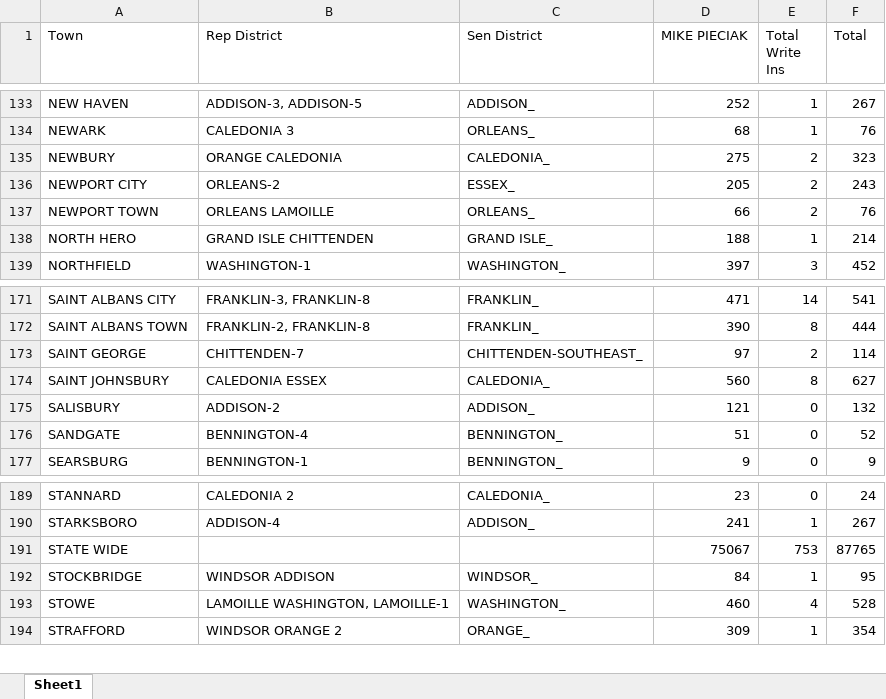
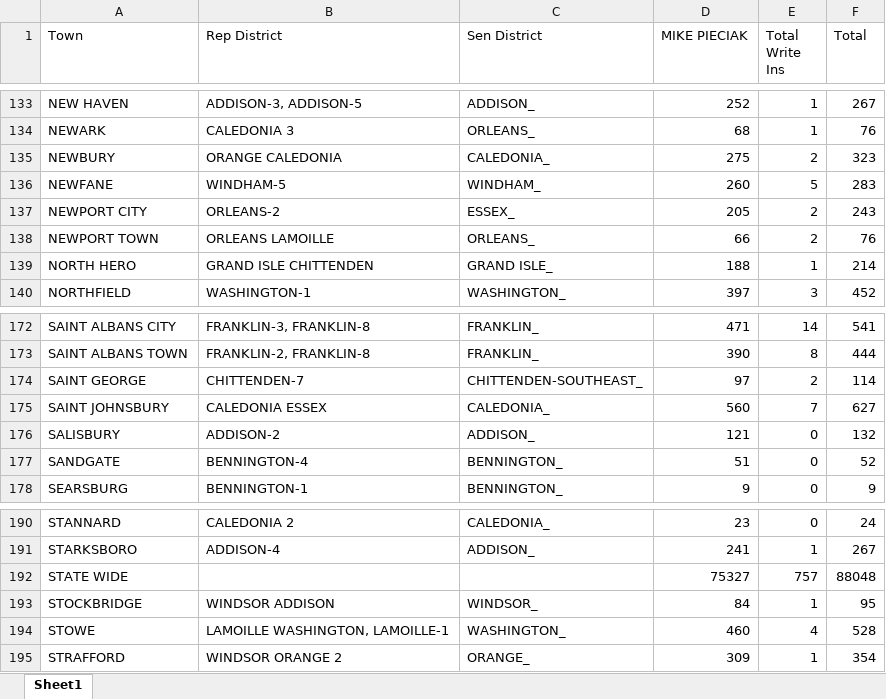
Before and after one commit to michaelaherbst2/vermont-election-website, an Excel workbook: vermont_results/statewide/democrat/dem_state_treasurer.xlsx, sheet Sheet1, drawn as a sheet; only a part is shown, gaps mark what is left out; values as stored, in another font and other column widths than the file's, no borders; addresses are those after the commit; the diff names each change by its address in the sheet, - before the commit and + after, or states it on an @@ line.

```diff
--- a/vermont_results/statewide/democrat/dem_state_treasurer.xlsx (sheet Sheet1)
+++ b/vermont_results/statewide/democrat/dem_state_treasurer.xlsx (sheet Sheet1)
+row 136: NEWFANE | WINDHAM-5 | WINDHAM_ | 260 | 5 | 283
-E175 (Total Write Ins): 8
+E175 (Total Write Ins): 7
-D192 (MIKE PIECIAK): 75067
+D192 (MIKE PIECIAK): 75327
-E192 (Total Write Ins): 753
+E192 (Total Write Ins): 757
-F192 (Total): 87765
+F192 (Total): 88048
```
Also changed, not shown: vermont_results/statewide/democrat/dem_attorney_general.xlsx, vermont_results/statewide/democrat/dem_auditor_of_accounts.xlsx, 12 other files.
